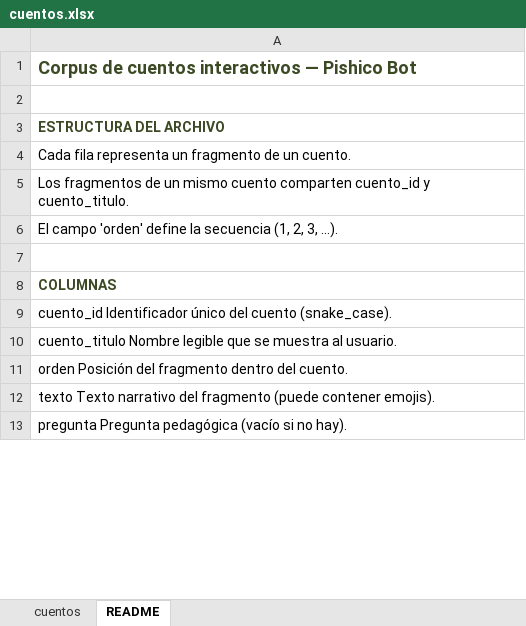
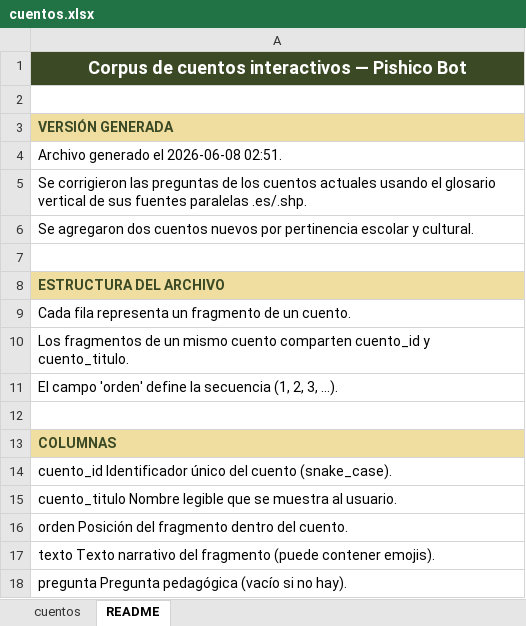
Before and after one commit to gabo2912/chatbot-shi, an Excel workbook: actions/corpus/cuentos.xlsx, sheet README, drawn as a sheet; only a part is shown; values as stored, in another font and other column widths than the file's, no borders; addresses are those after the commit; the diff covers the shown part only; the diff names each change by its address in the sheet, - before the commit and + after, or states it on an @@ line.

Commit message:
mejorado cuentos

```diff
--- a/actions/corpus/cuentos.xlsx (sheet README)
+++ b/actions/corpus/cuentos.xlsx (sheet README)
@@ A1 fill: none → #3B4A24, text colour: #3B4A24 → #FFFFFF, alignment: left → center @@
+row 3: VERSIÓN GENERADA
+row 4: Archivo generado el 2026-06-08 02:51.
+row 5: Se corrigieron las preguntas de los cuentos actuales usando el glosario vertical de sus fuentes paralelas .es/.shp.
+row 6: Se agregaron dos cuentos nuevos por pertinencia escolar y cultural.
+row 7: (empty)
-A8 fill: none
+A8 fill: #F0DEA0
-A13 fill: none
+A13 fill: #F0DEA0
```
Also changed, not shown: 11 added rows, 6 removed rows, 21 edited cells and cell formats elsewhere in this sheet, sheet cuentos, 2 other files.
